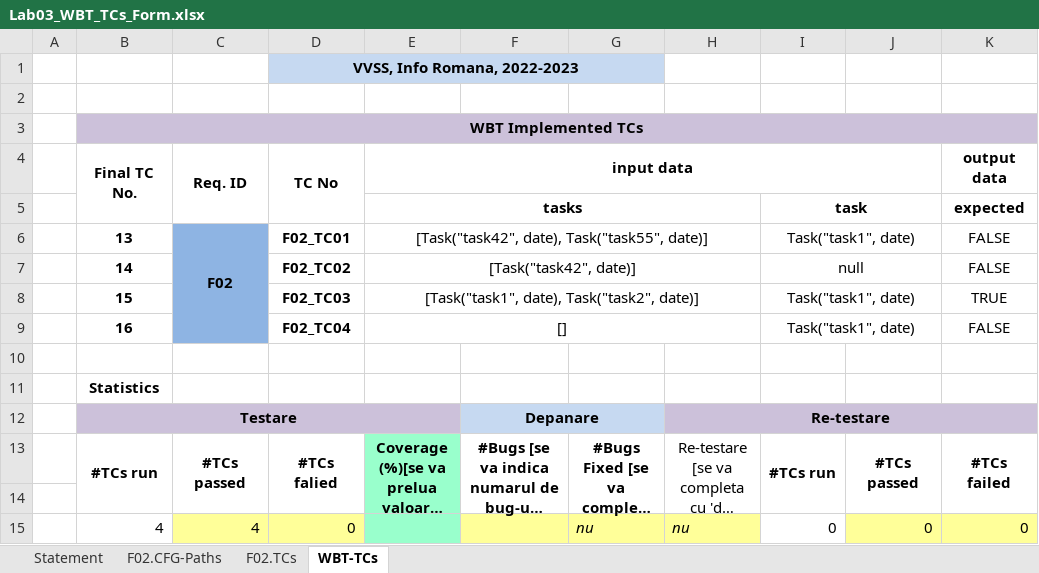
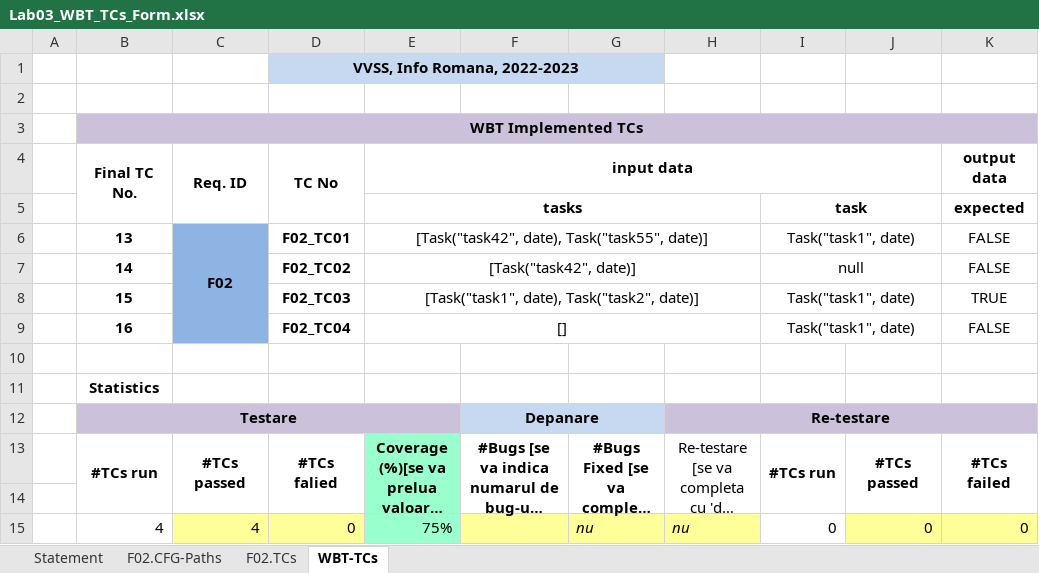
Before and after one commit to catalinhalbes/DeltaPlan, an Excel workbook: Docs/Lab03/Lab03_WBT_TCs_Form.xlsx, sheet WBT-TCs, drawn as a sheet; only a part is shown; long unchanged cells end in …; values as stored, in another font and other column widths than the file's, no borders; the diff names each change by its address in the sheet, - before the commit and + after, or states it on an @@ line.

```diff
--- a/Docs/Lab03/Lab03_WBT_TCs_Form.xlsx (sheet WBT-TCs)
+++ b/Docs/Lab03/Lab03_WBT_TCs_Form.xlsx (sheet WBT-TCs)
-E15 (input data): (empty)
+E15 (input data): 75%
```
Also changed, not shown: 3 other files.
